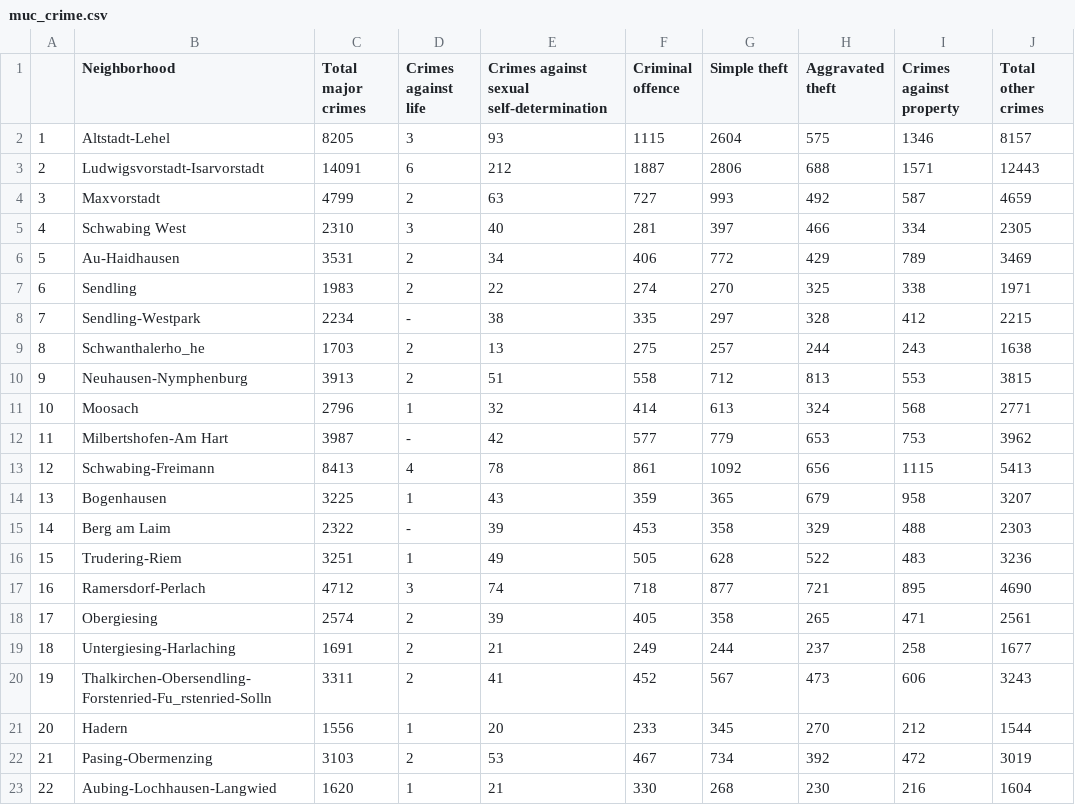
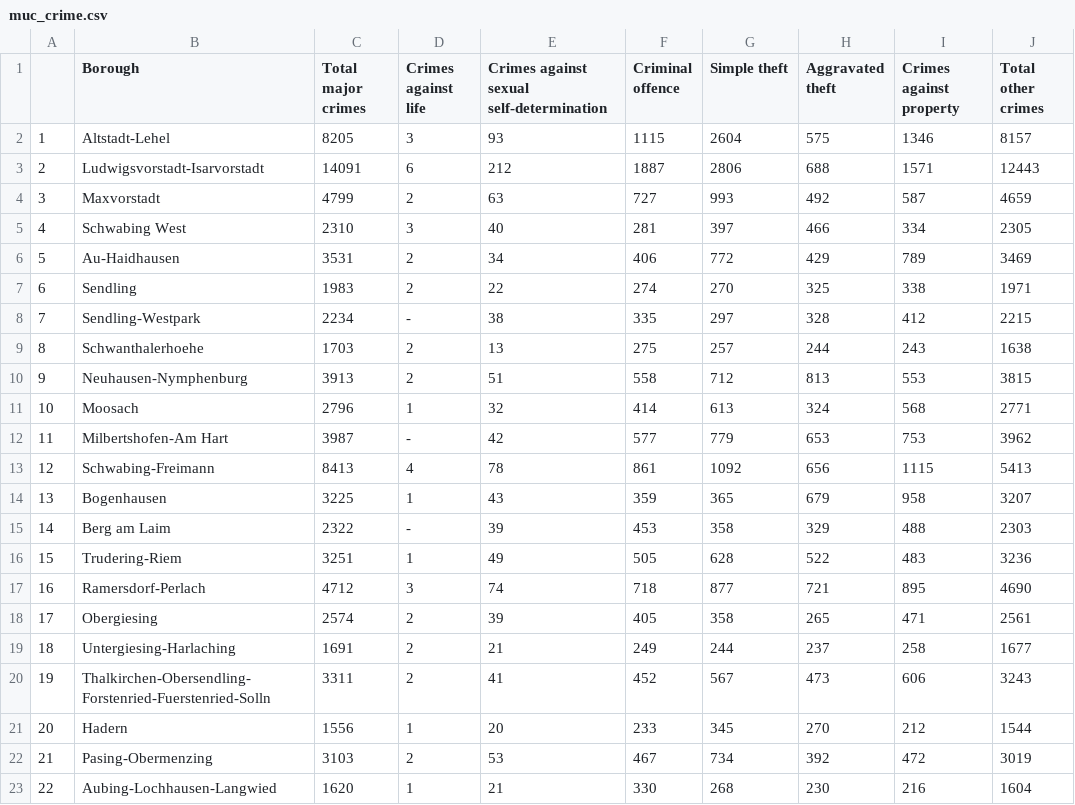
Before and after one commit to RocketClimber/Coursera_Capstone, a CSV file: muc_crime.csv, drawn as a sheet; only a part is shown.

Commit message:
Week 4&5 - Added data

```diff
--- a/muc_crime.csv
+++ b/muc_crime.csv
@@ -1,2 +1,2 @@
-,Neighborhood,Total major crimes,Crimes against life,Crimes against sexual self-determination,Criminal offence,Simple theft,Aggravated theft,Crimes against property,Total other crimes
+,Borough,Total major crimes,Crimes against life,Crimes against sexual self-determination,Criminal offence,Simple theft,Aggravated theft,Crimes against property,Total other crimes
 1,Altstadt-Lehel ,8205,3,93,1115,2604,575,1346,8157
@@ -8,3 +8,3 @@
 7,Sendling-Westpark ,2234,-,38,335,297,328,412,2215
-8,Schwanthalerho_he ,1703,2,13,275,257,244,243,1638
+8,Schwanthalerhoehe ,1703,2,13,275,257,244,243,1638
 9,Neuhausen-Nymphenburg ,3913,2,51,558,712,813,553,3815
@@ -19,3 +19,3 @@
 18,Untergiesing-Harlaching ,1691,2,21,249,244,237,258,1677
-19,Thalkirchen-Obersendling- Forstenried-Fu_rstenried-Solln,3311,2,41,452,567,473,606,3243
+19,Thalkirchen-Obersendling-Forstenried-Fuerstenried-Solln,3311,2,41,452,567,473,606,3243
 20,Hadern ,1556,1,20,233,345,270,212,1544
```
Also changed, not shown: 1 other file.
